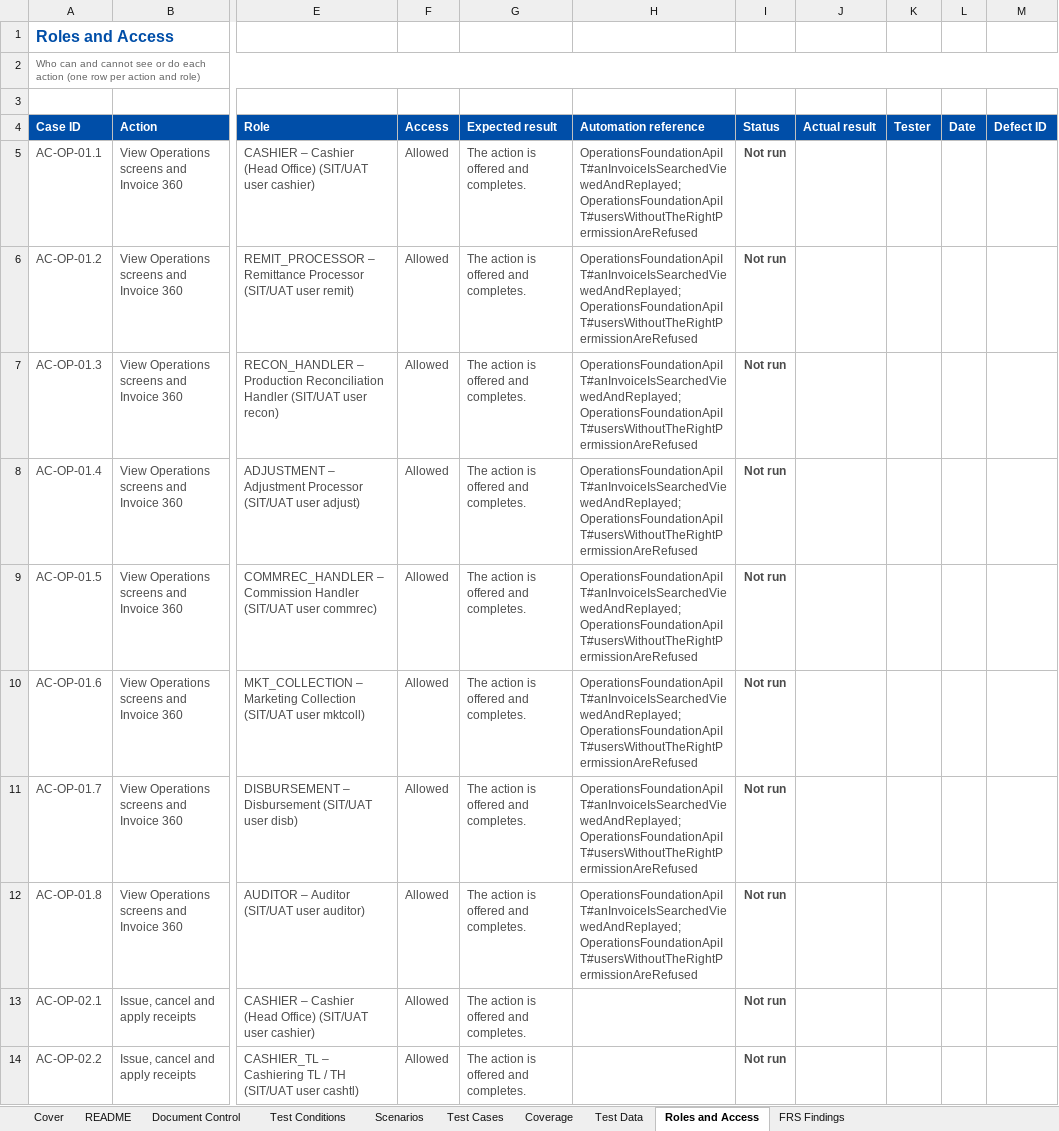
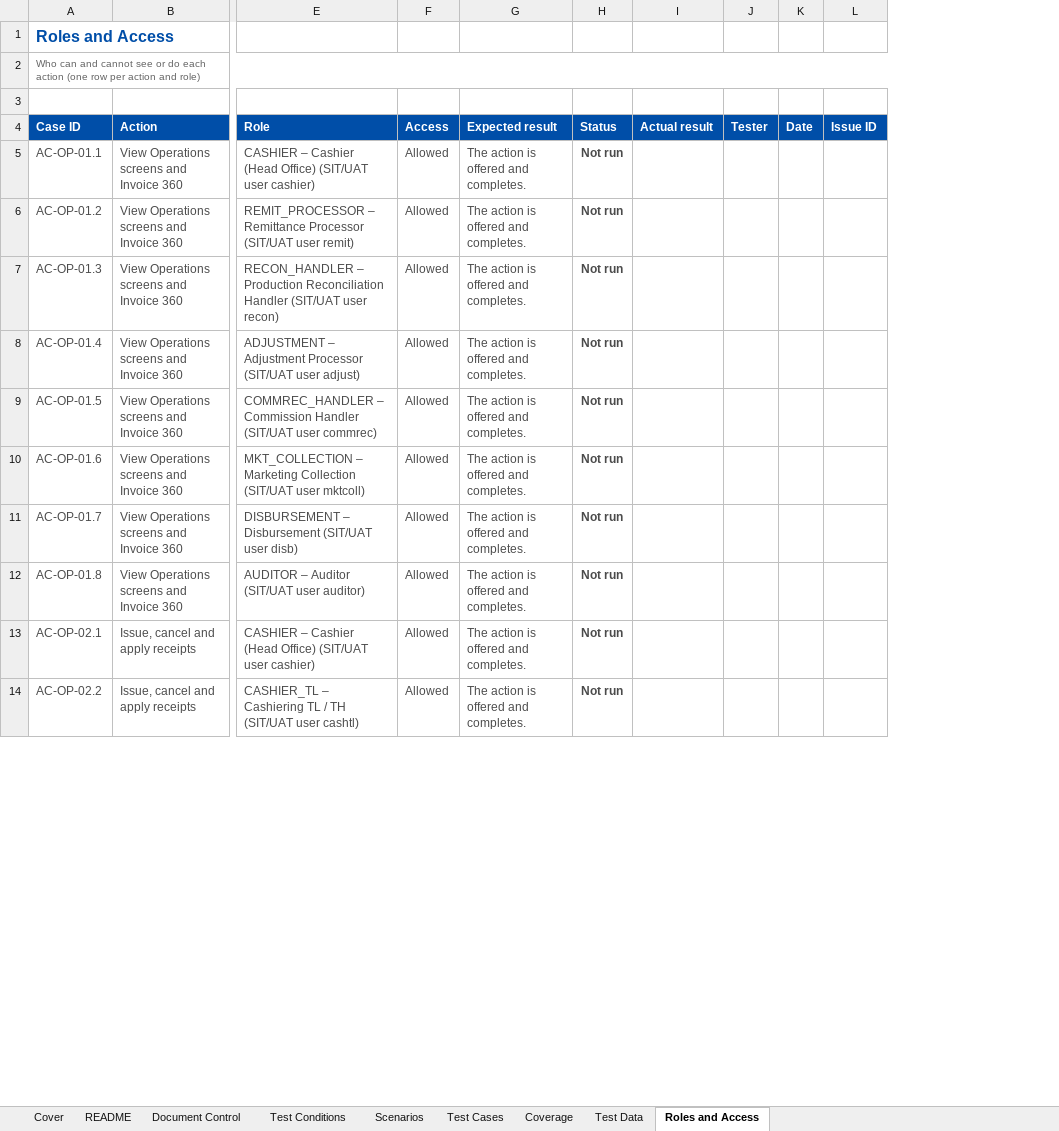
Before and after one commit to IortaTexhNXT-DEV/FinVerse, an Excel workbook: docs/deliverables/out/Drop-1_Transactional/BRD-02_Operations/BIBS_TestPlan_BRD-02_Operations_v1.0.xlsx, sheet Roles and Access, drawn as a sheet; only a part is shown, gaps mark what is left out; values as stored, in another font and other column widths than the file's, no borders; conditional formats not drawn; removed rows and columns are numbered as before the commit, all else as after; the diff covers the shown part only; the diff names each change by its address in the sheet, - before the commit and + after, or states it on an @@ line.

```diff
--- a/docs/deliverables/out/Drop-1_Transactional/BRD-02_Operations/BIBS_TestPlan_BRD-02_Operations_v1.0.xlsx (sheet Roles and Access)
+++ b/docs/deliverables/out/Drop-1_Transactional/BRD-02_Operations/BIBS_TestPlan_BRD-02_Operations_v1.0.xlsx (sheet Roles and Access)
-sheet tab: FRS Findings
-column H (Automation reference), rows 5-12: all OperationsFoundationApiIT#anInvoiceIsSearchedViewedAndReplayed; OperationsFoundationApiIT#usersWithoutTheRightPermissionAreRefused
-column M (Defect ID), empty
+column L (Issue ID), empty
```
Also changed, not shown: 36 edited cells elsewhere in this sheet, sheet Test Cases, sheet README, sheet Coverage, sheet Cover, sheet Test Data, sheet Test Conditions, 2 more sheets, charts or pictures, docs/deliverables/out/Drop-1_Transactional/BRD-04_Collections/BIBS_TestPlan_BRD-04_Collections_v1.0.xlsx, docs/deliverables/out/Drop-1_Transactional/BRD-05_Accounting_Disbursement_ACSL/BIBS_TestPlan_BRD-05_Accounting_Disbursement_ACSL_Vol1_v1.0.xlsx, 20 other files.
